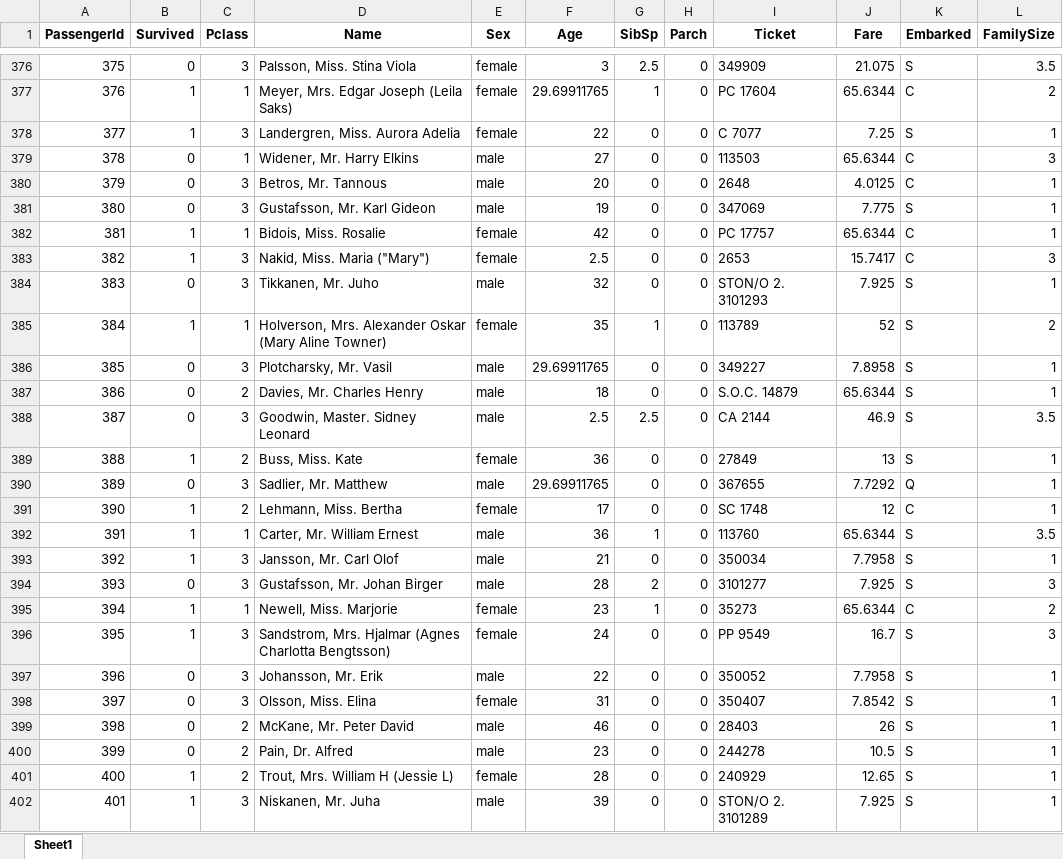
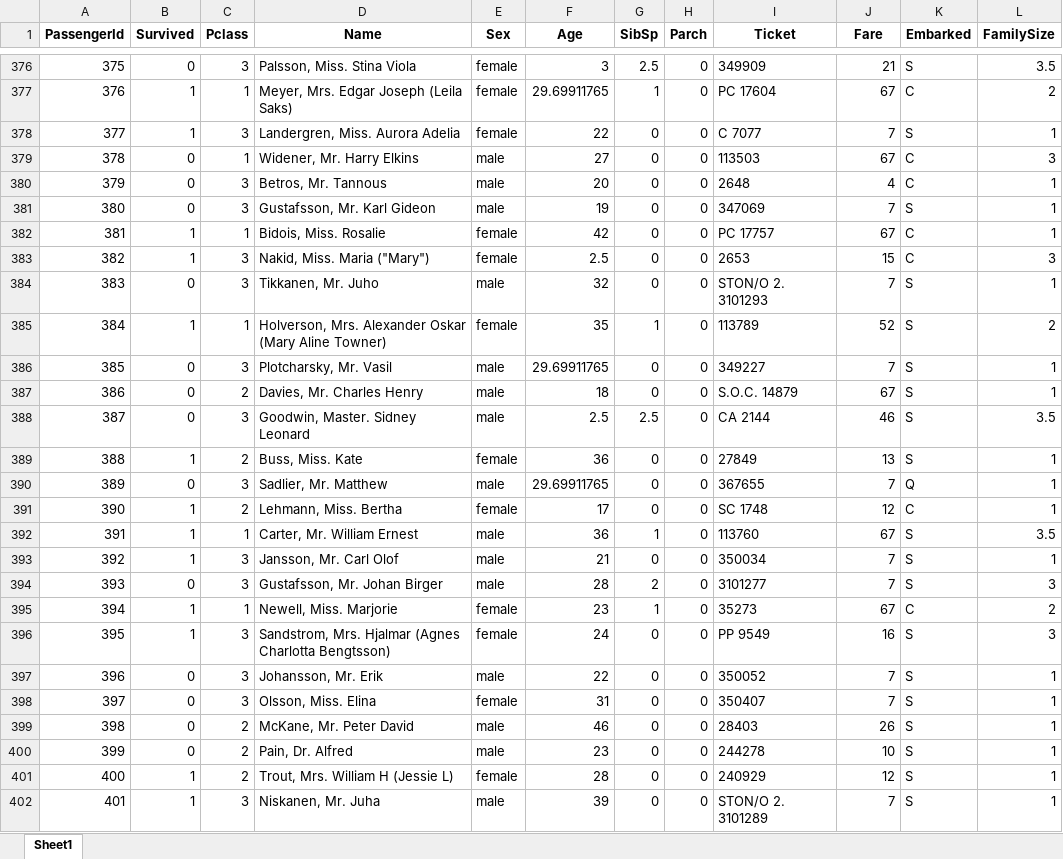
Before and after one commit to abdelfatah02/Titanic-Dataset, an Excel workbook: Titanic-Dataset-new.xlsx, sheet Sheet1, drawn as a sheet; only a part is shown, gaps mark what is left out; values as stored, in another font and other column widths than the file's, no borders; the diff covers the shown part only; the diff names each change by its address in the sheet, - before the commit and + after, or states it on an @@ line.

```diff
--- a/Titanic-Dataset-new.xlsx (sheet Sheet1)
+++ b/Titanic-Dataset-new.xlsx (sheet Sheet1)
-J376 (Fare): 21.075
+J376 (Fare): 21
-J377 (Fare): 65.6344
+J377 (Fare): 67
-J378 (Fare): 7.25
+J378 (Fare): 7
-J379 (Fare): 65.6344
+J379 (Fare): 67
-J380 (Fare): 4.0125
+J380 (Fare): 4
-J381 (Fare): 7.775
+J381 (Fare): 7
-J382 (Fare): 65.6344
+J382 (Fare): 67
-J383 (Fare): 15.7417
+J383 (Fare): 15
-J384 (Fare): 7.925
+J384 (Fare): 7
-J386 (Fare): 7.8958
+J386 (Fare): 7
-J387 (Fare): 65.6344
+J387 (Fare): 67
-J388 (Fare): 46.9
+J388 (Fare): 46
-J390 (Fare): 7.7292
+J390 (Fare): 7
-J392 (Fare): 65.6344
+J392 (Fare): 67
-J393 (Fare): 7.7958
+J393 (Fare): 7
-J394 (Fare): 7.925
+J394 (Fare): 7
-J395 (Fare): 65.6344
+J395 (Fare): 67
-J396 (Fare): 16.7
+J396 (Fare): 16
-J397 (Fare): 7.7958
+J397 (Fare): 7
-J398 (Fare): 7.8542
+J398 (Fare): 7
-J400 (Fare): 10.5
+J400 (Fare): 10
-J401 (Fare): 12.65
+J401 (Fare): 12
-J402 (Fare): 7.925
+J402 (Fare): 7
```
Also changed, not shown: 723 edited cells elsewhere in this sheet, 2 other files.
